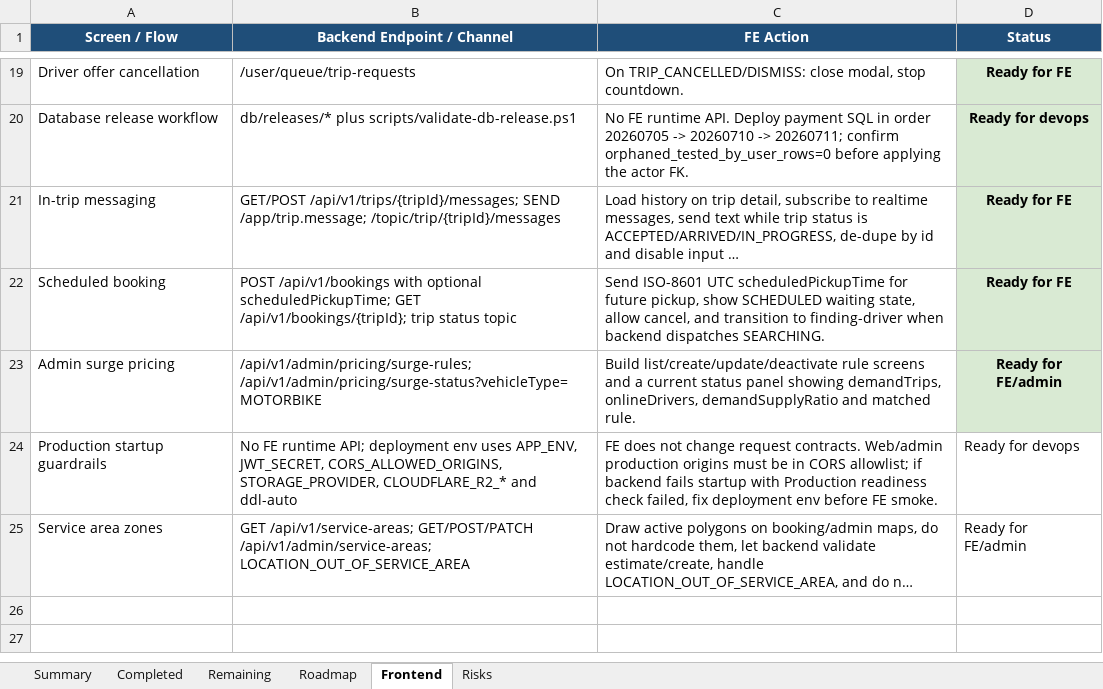
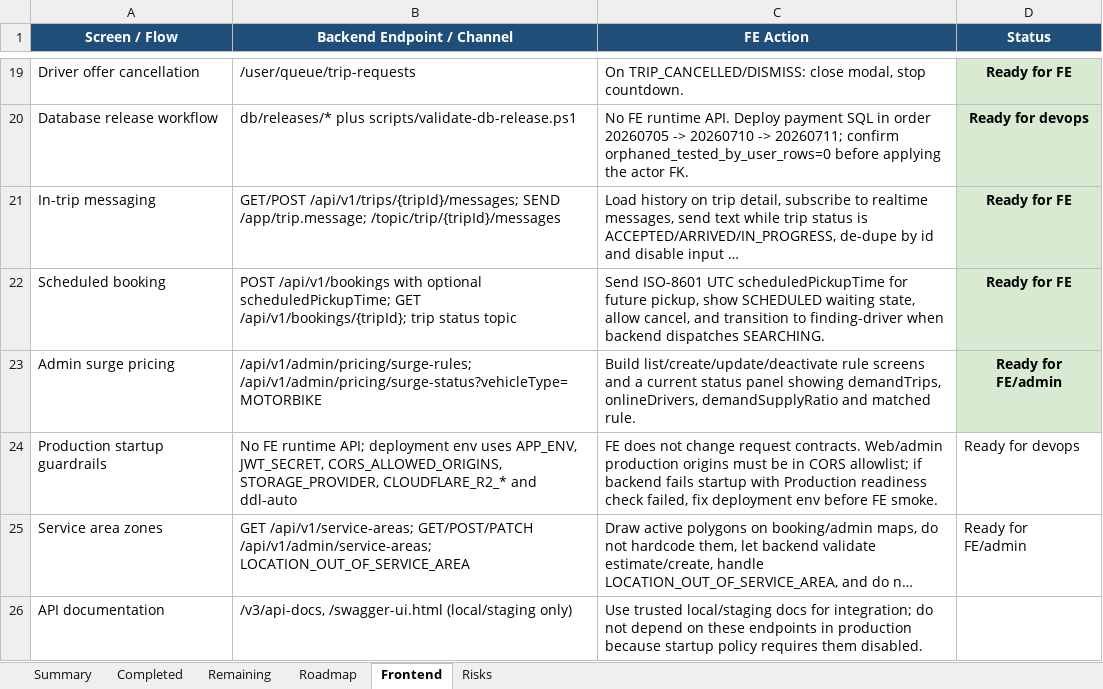
Before and after one commit to Luctran12/goride, an Excel workbook: docs/pland.xlsx, sheet Frontend, drawn as a sheet; only a part is shown, gaps mark what is left out; long unchanged cells end in …; values as stored, in another font and other column widths than the file's, no borders; table styles not drawn; the diff names each change by its address in the sheet, - before the commit and + after, or states it on an @@ line.

Commit message:
chore: enforce production api docs guardrails

```diff
--- a/docs/pland.xlsx (sheet Frontend)
+++ b/docs/pland.xlsx (sheet Frontend)
+row 26: API documentation | /v3/api-docs, /swagger-ui.html (local/staging only) | Use trusted local/staging docs for integration; do not depend on these endpoints in production because startup policy requires them disabled.
```
Also changed, not shown: sheet Summary, sheet Completed, sheet Remaining, sheet Roadmap, sheet Risks, 7 other files.
